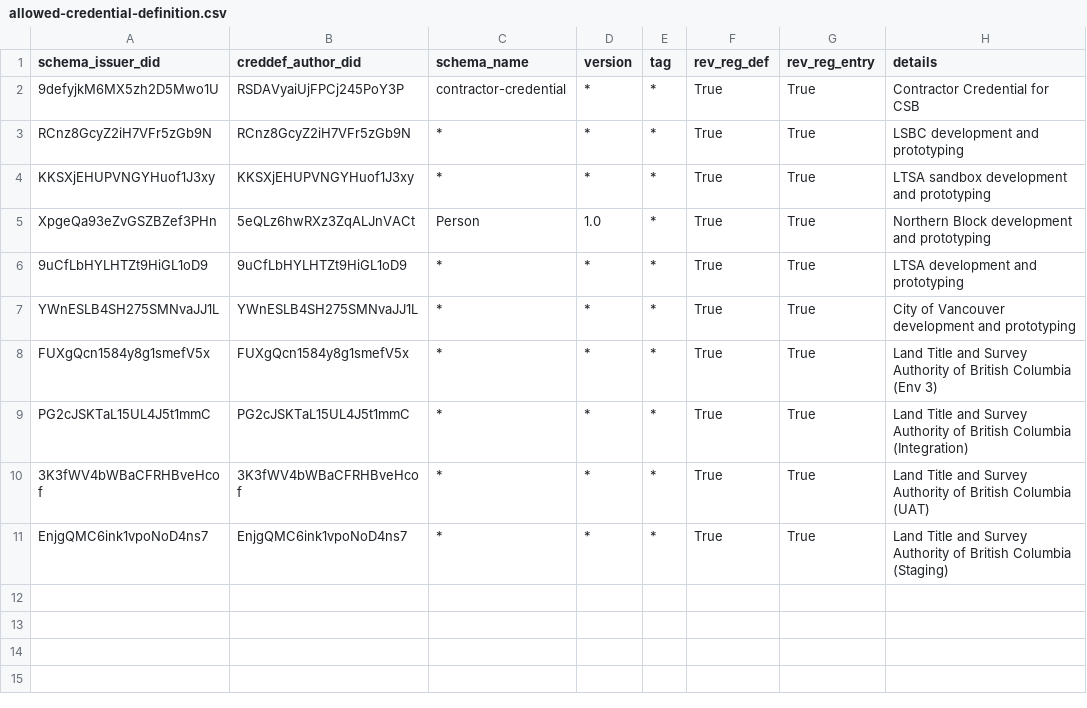
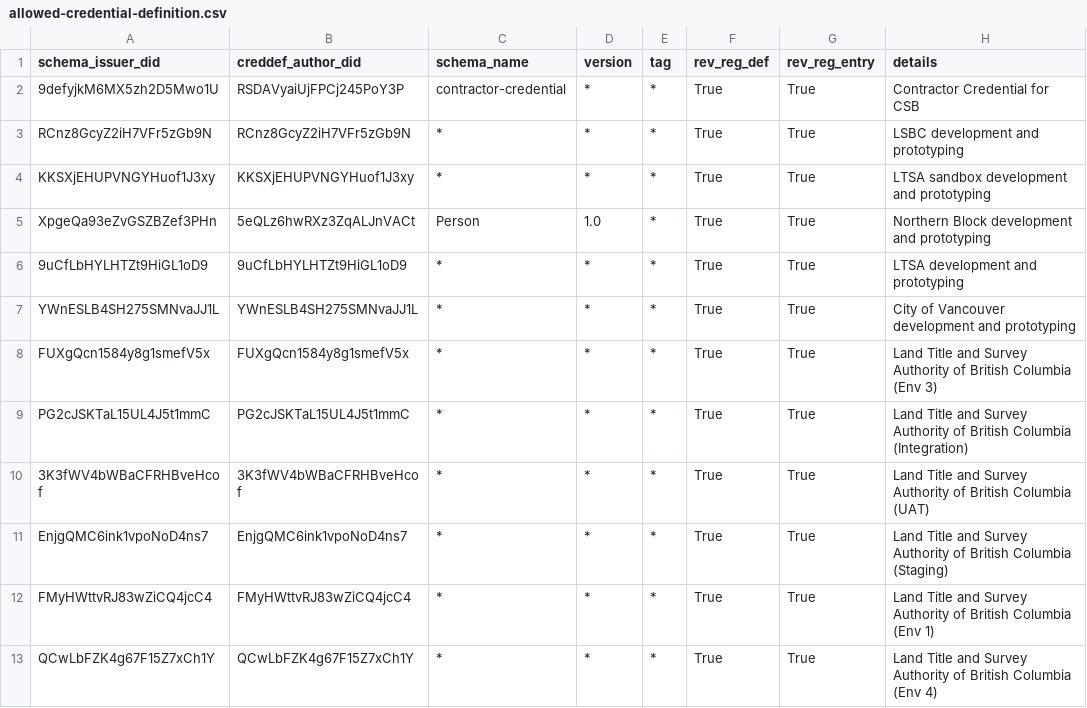
Before and after one commit to bcgov/dts-endorser-service, a CSV file: configurations/CAndy/dev/allowed-credential-definition.csv, drawn as a sheet.

```diff
--- a/configurations/CAndy/dev/allowed-credential-definition.csv
+++ b/configurations/CAndy/dev/allowed-credential-definition.csv
@@ -11 +11,3 @@ PG2cJSKTaL15UL4J5t1mmC,PG2cJSKTaL15UL4J5t1mmC,*,*,*,True,True,Land Title and Su
 EnjgQMC6ink1vpoNoD4ns7,EnjgQMC6ink1vpoNoD4ns7,*,*,*,True,True,Land Title and Survey Authority of British Columbia (Staging)
+FMyHWttvRJ83wZiCQ4jcC4,FMyHWttvRJ83wZiCQ4jcC4,*,*,*,True,True,Land Title and Survey Authority of British Columbia (Env 1)
+QCwLbFZK4g67F15Z7xCh1Y,QCwLbFZK4g67F15Z7xCh1Y,*,*,*,True,True,Land Title and Survey Authority of British Columbia (Env 4)
```
Also changed, not shown: configurations/CAndy/dev/allowed-did.csv, configurations/CAndy/dev/allowed-schema.csv.
